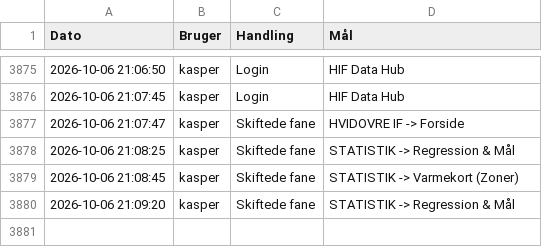
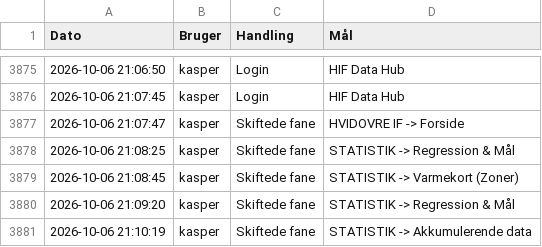
Before and after one commit to kamudinho/HIF-Data, a CSV file: data/action_log.csv, drawn as a sheet; only a part is shown, gaps mark what is left out.

Commit message:
Log update: kasper

```diff
--- a/data/action_log.csv
+++ b/data/action_log.csv
@@ -3880 +3880,2 @@ Dato,Bruger,Handling,Mål
 2026-10-06 21:09:20,kasper,Skiftede fane,STATISTIK -> Regression & Mål
+2026-10-06 21:10:19,kasper,Skiftede fane,STATISTIK -> Akkumulerende data
```
